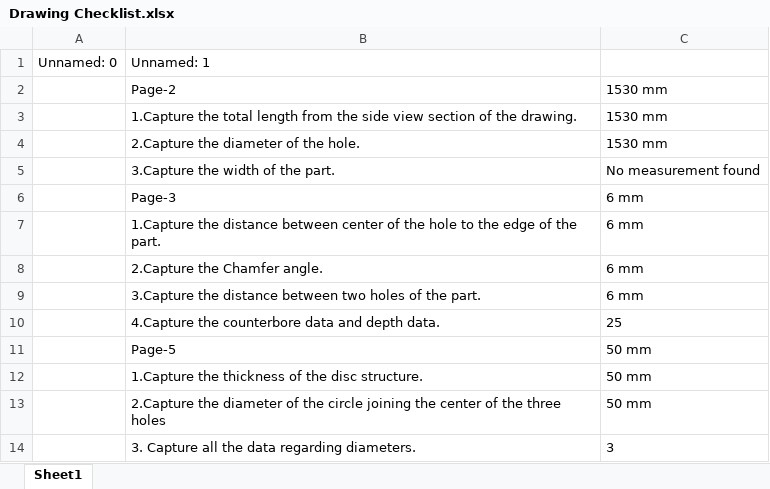
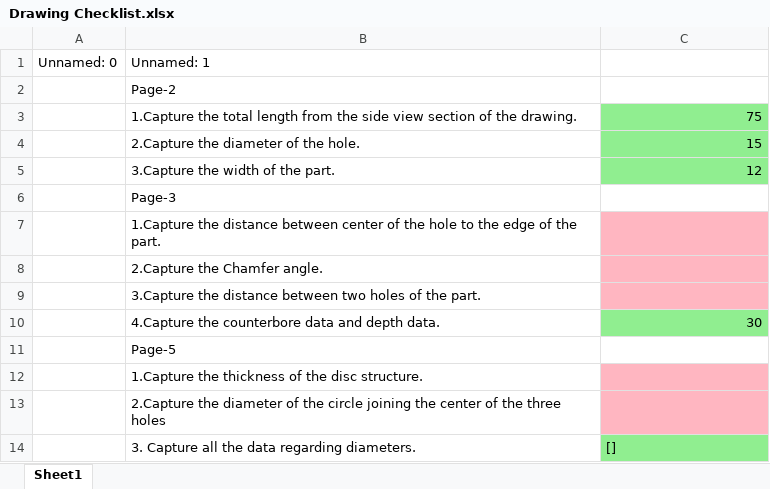
Before and after one commit to anithag09/Measurement_Extractor, an Excel workbook: data/Drawing Checklist.xlsx, sheet Sheet1, drawn as a sheet; values as stored, in another font and other column widths than the file's, no borders; the diff names each change by its address in the sheet, - before the commit and + after, or states it on an @@ line.

Commit message:
Implementation of Measurement Extraction

```diff
--- a/data/Drawing Checklist.xlsx (sheet Sheet1)
+++ b/data/Drawing Checklist.xlsx (sheet Sheet1)
-C2: 1530 mm
+C2: (empty)
-C3: 1530 mm
+C3: 75
-C3:C5 fill: none
+C3:C5 fill: #90EE90
-C4: 1530 mm
+C4: 15
-C5: No measurement found
+C5: 12
-C6:C9: 6 mm
+C6:C9: (empty)
-C7:C9 fill: none
+C7:C9 fill: #FFB6C1
-C10: 25
+C10: 30
-C10 fill: none
+C10 fill: #90EE90
-C11:C13: 50 mm
+C11:C13: (empty)
-C12:C13 fill: none
+C12:C13 fill: #FFB6C1
-C14: 3
+C14: []
-C14 fill: none
+C14 fill: #90EE90
```
Also changed, not shown: 10 other files.
